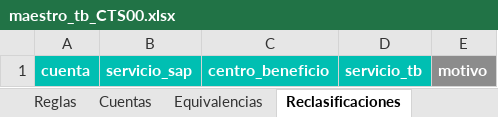
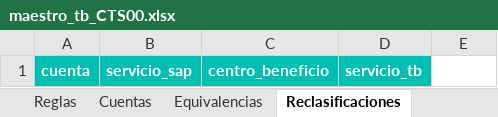
Before and after one commit to Cotowngroup/cotown-back, an Excel workbook: etl/tb/maestro_tb_CTS00.xlsx, sheet Reclasificaciones, drawn as a sheet; values as stored, in another font and other column widths than the file's, no borders; the diff names each change by its address in the sheet, - before the commit and + after, or states it on an @@ line.

```diff
--- a/etl/tb/maestro_tb_CTS00.xlsx (sheet Reclasificaciones)
+++ b/etl/tb/maestro_tb_CTS00.xlsx (sheet Reclasificaciones)
-E1: motivo
+E1: (empty)
-E1 fill: #8C8C8C
+E1 fill: none
```
Also changed, not shown: sheet Equivalencias, sheet Categorias, sheet Cuentas, sheet _Notas, 1 other file.
